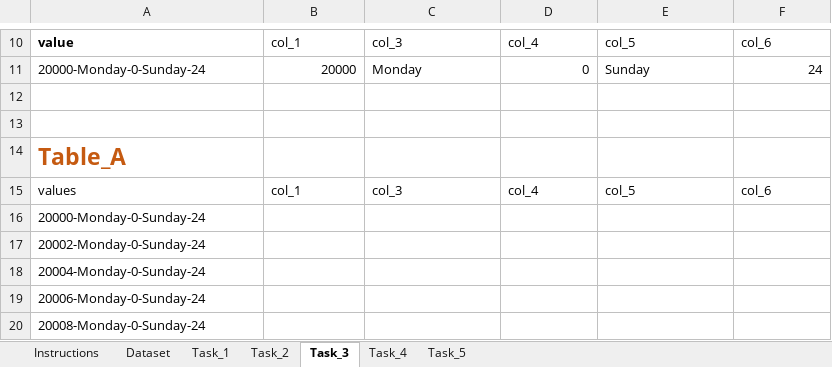
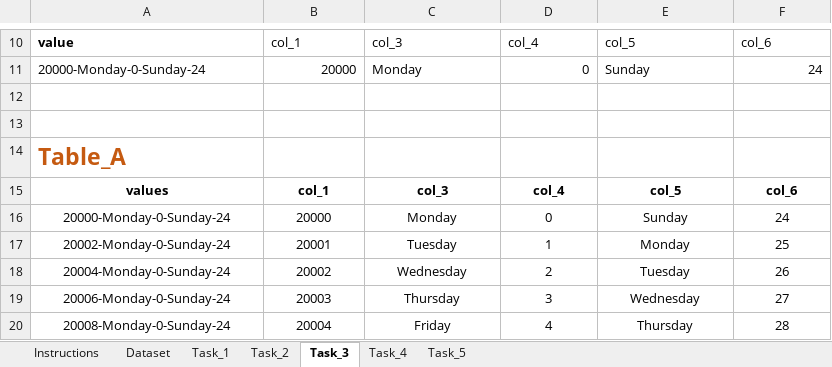
Before and after one commit to sudhanshumehra/MapUp-DA-Assessment-2024-main, an Excel workbook: excel-assessment.xlsm, sheet Task_3, drawn as a sheet; only a part is shown, gaps mark what is left out; values as stored, in another font and other column widths than the file's, no borders; the diff covers the shown part only; the diff names each change by its address in the sheet, - before the commit and + after, or states it on an @@ line.

```diff
--- a/excel-assessment.xlsm (sheet Task_3)
+++ b/excel-assessment.xlsm (sheet Task_3)
@@ A15:F15 alignment: left → center, bold: off → on @@
-A16:A20 alignment: left
+A16:A20 alignment: center
-B16: (empty)
+B16: 20000
-C16: (empty)
+C16: Monday
-D16: (empty)
+D16: 0
-E16: (empty)
+E16: Sunday
-F16: (empty)
+F16: 24
-B17: (empty)
+B17: 20001
-C17: (empty)
+C17: Tuesday
-D17: (empty)
+D17: 1
-E17: (empty)
+E17: Monday
-F17: (empty)
+F17: 25
-B18: (empty)
+B18: 20002
-C18: (empty)
+C18: Wednesday
-D18: (empty)
+D18: 2
-E18: (empty)
+E18: Tuesday
-F18: (empty)
+F18: 26
-B19: (empty)
+B19: 20003
-C19: (empty)
+C19: Thursday
-D19: (empty)
+D19: 3
-E19: (empty)
+E19: Wednesday
-F19: (empty)
+F19: 27
-B20: (empty)
+B20: 20004
-C20: (empty)
+C20: Friday
-D20: (empty)
+D20: 4
-E20: (empty)
+E20: Thursday
-F20: (empty)
+F20: 28
```
Also changed, not shown: 170 edited cells and cell formats elsewhere in this sheet, sheet Dataset, sheet Task_2, sheet Task_5, sheet Task_4, sheet Task_1.
